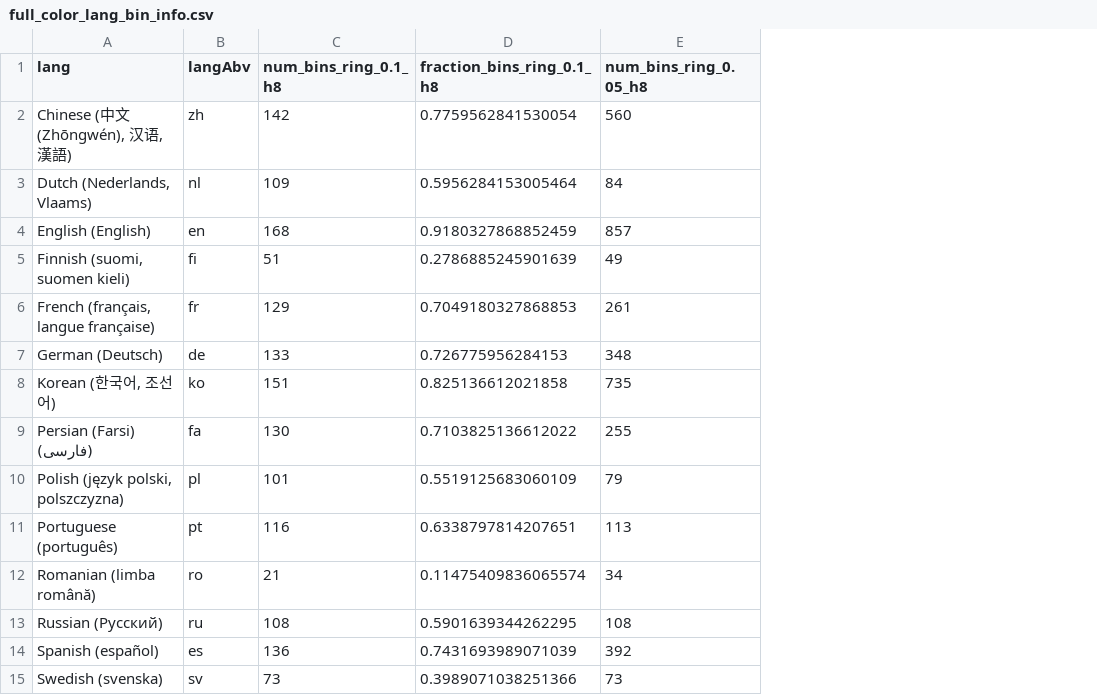
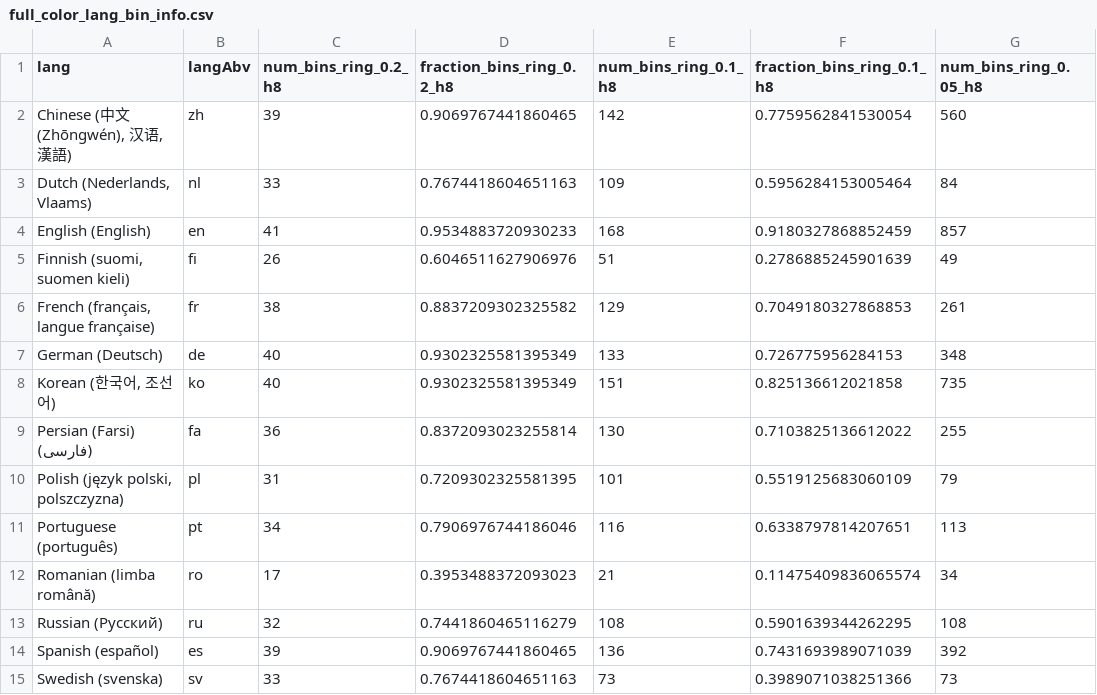
Before and after one commit to uwdata/color-naming-in-different-languages, a CSV file: model/binned_full_colors/full_color_lang_bin_info.csv, drawn as a sheet; only a part is shown; the diff names each change by its address in the sheet, - before the commit and + after, or states it on an @@ line.

Commit message:
redo full color binning with new tiny bins (and increase min fraction for bin res due to observations about translations going wonky)

```diff
--- a/model/binned_full_colors/full_color_lang_bin_info.csv
+++ b/model/binned_full_colors/full_color_lang_bin_info.csv
+column C (num_bins_ring_0.2_h8), rows 2-15: 39 | 33 | 41 | 26 | 38 | 40 | 40 | 36 | 31 | 34 | 17 | 32 | 39 | 33
+column D (fraction_bins_ring_0.2_h8), rows 2-15: 0.9069767441860465 | 0.7674418604651163 | 0.9534883720930233 | 0.6046511627906976 | 0.8837209302325582 | 0.9302325581395349 | 0.9302325581395349 | 0.8372093023255814 | 0.7209302325581395 | 0.7906976744186046 | 0.3953488372093023 | 0.7441860465116279 | 0.9069767441860465 | 0.7674418604651163
```
Also changed, not shown: model/binned_full_colors/full_color_lang_bin_blur_info.csv, 6 other files.
